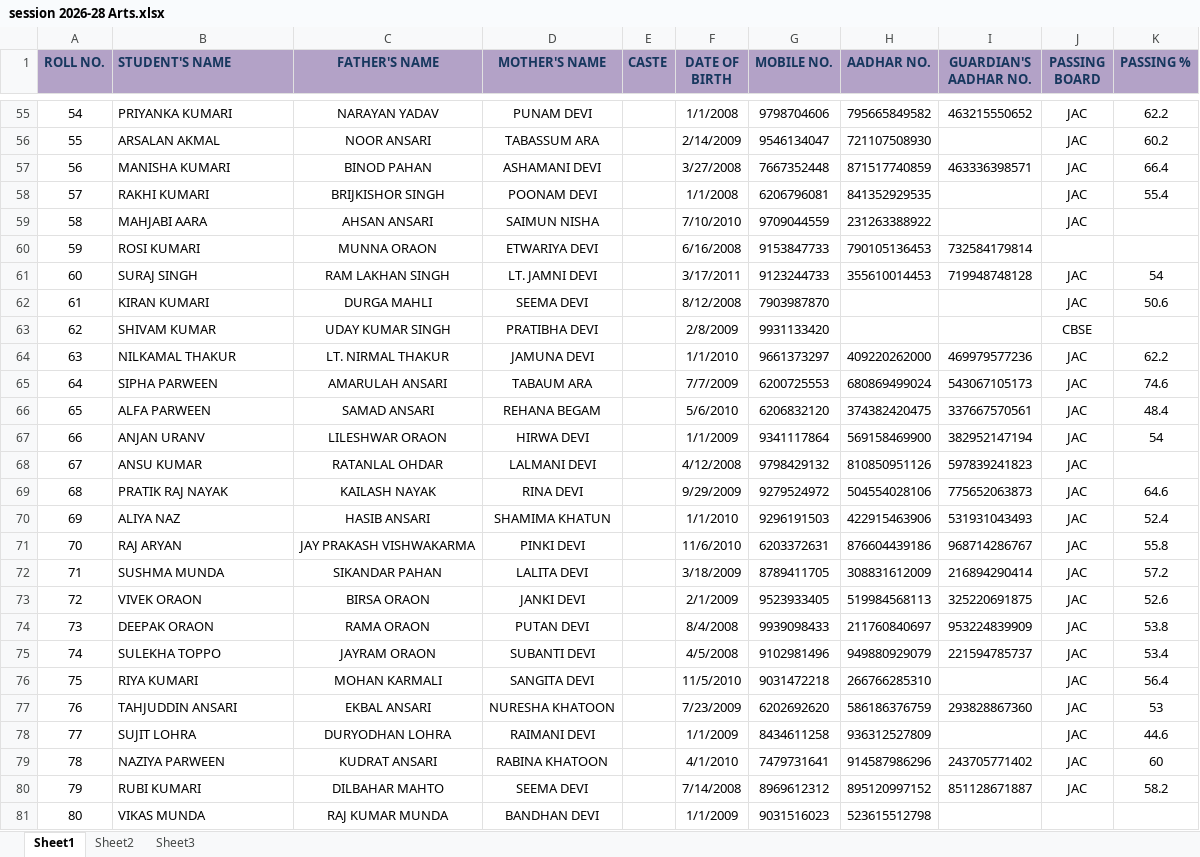
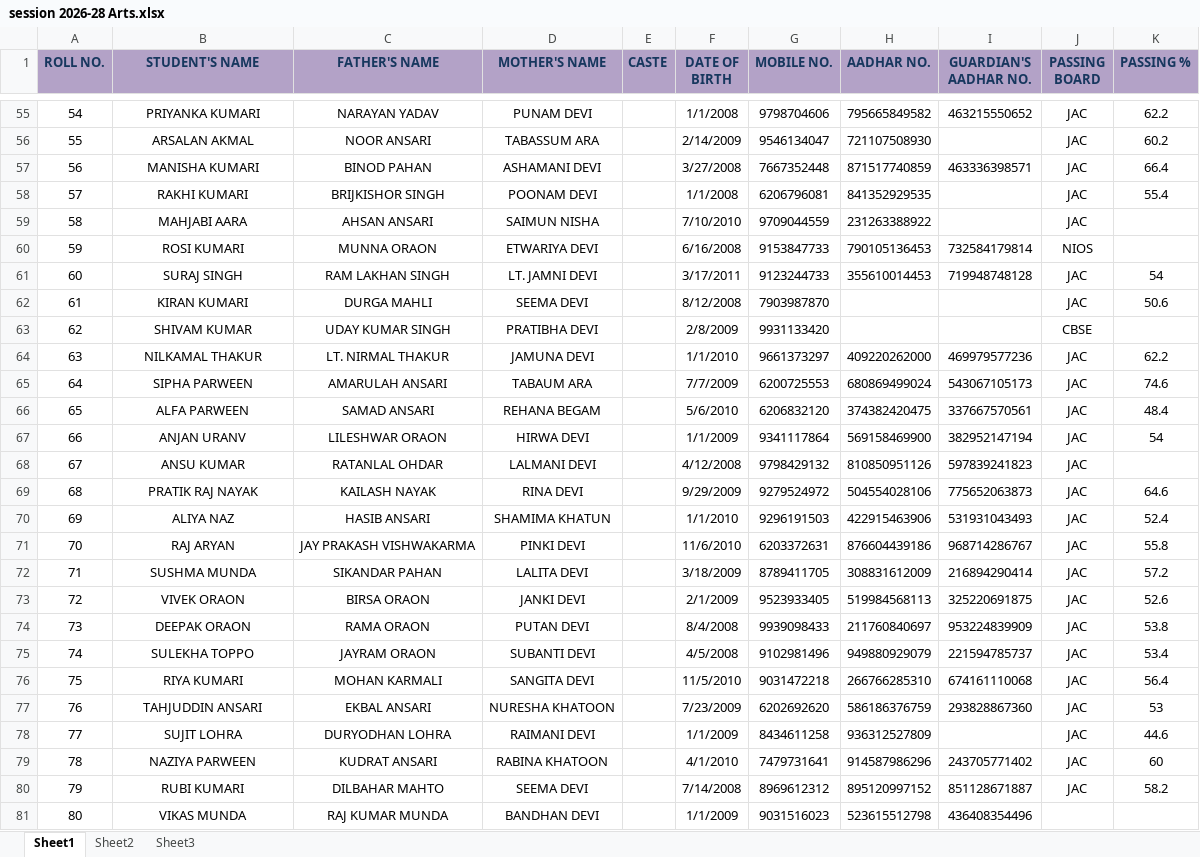
Before and after one commit to Sw4ppleneel/tulipsedu, an Excel workbook: School_docs/Premchand Mahto Inter College/Arts/session 2026-28 Arts.xlsx, sheet Sheet1, drawn as a sheet; only a part is shown, gaps mark what is left out; values as stored, in another font and other column widths than the file's, no borders; the diff covers the shown part only; the diff names each change by its address in the sheet, - before the commit and + after, or states it on an @@ line.

```diff
--- a/School_docs/Premchand Mahto Inter College/Arts/session 2026-28 Arts.xlsx (sheet Sheet1)
+++ b/School_docs/Premchand Mahto Inter College/Arts/session 2026-28 Arts.xlsx (sheet Sheet1)
-B1:B81 alignment: left
+B1:B81 alignment: center
-J60 (PASSING BOARD): (empty)
+J60 (PASSING BOARD): NIOS
-I76 (GUARDIAN'S AADHAR NO.): (empty)
+I76 (GUARDIAN'S AADHAR NO.): 674161110068
-I81 (GUARDIAN'S AADHAR NO.): (empty)
+I81 (GUARDIAN'S AADHAR NO.): 436408354496
```
Also changed, not shown: 17 added rows, 3 edited cells and cell formats elsewhere in this sheet, School_docs/Premchand Mahto Inter College/Commerce/session 2026-28 - commerce.xlsx, School_docs/Premchand Mahto Inter College/Science/session 2026-28 science.xlsx, 6 other files.
